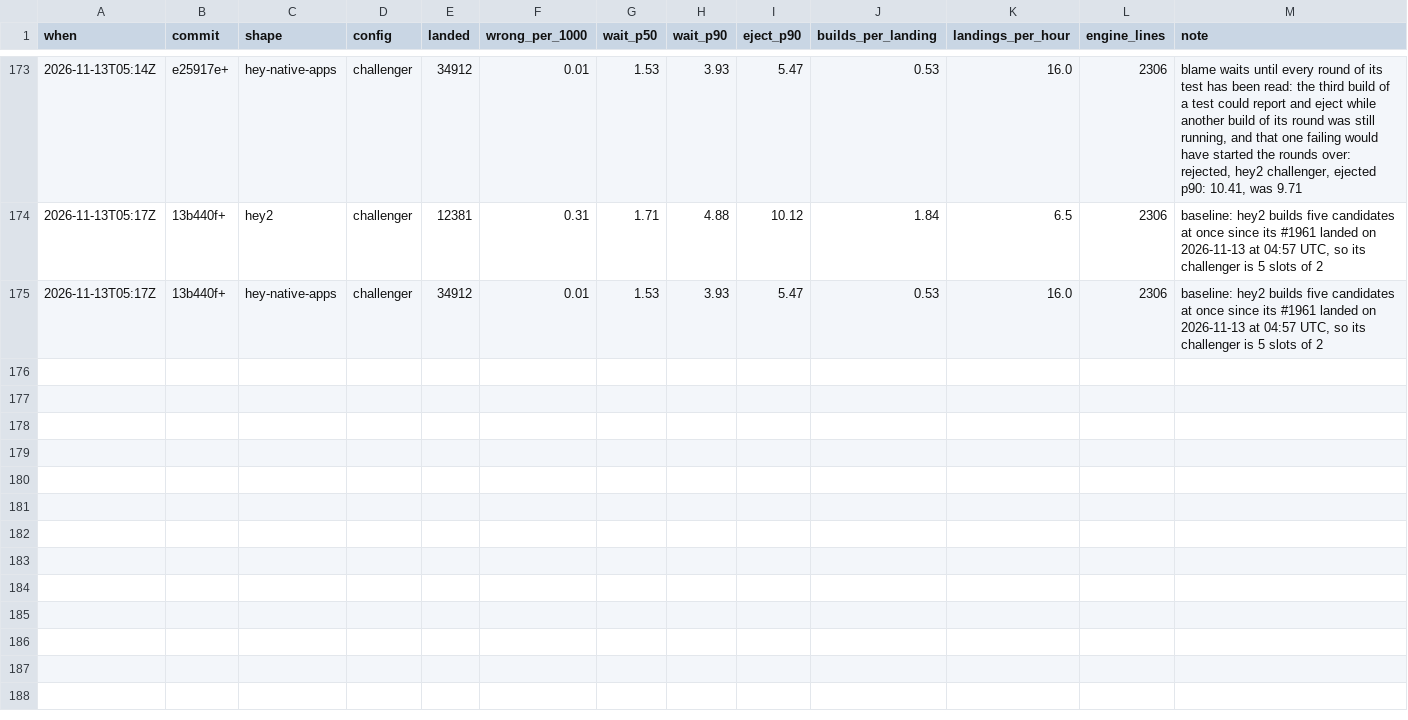
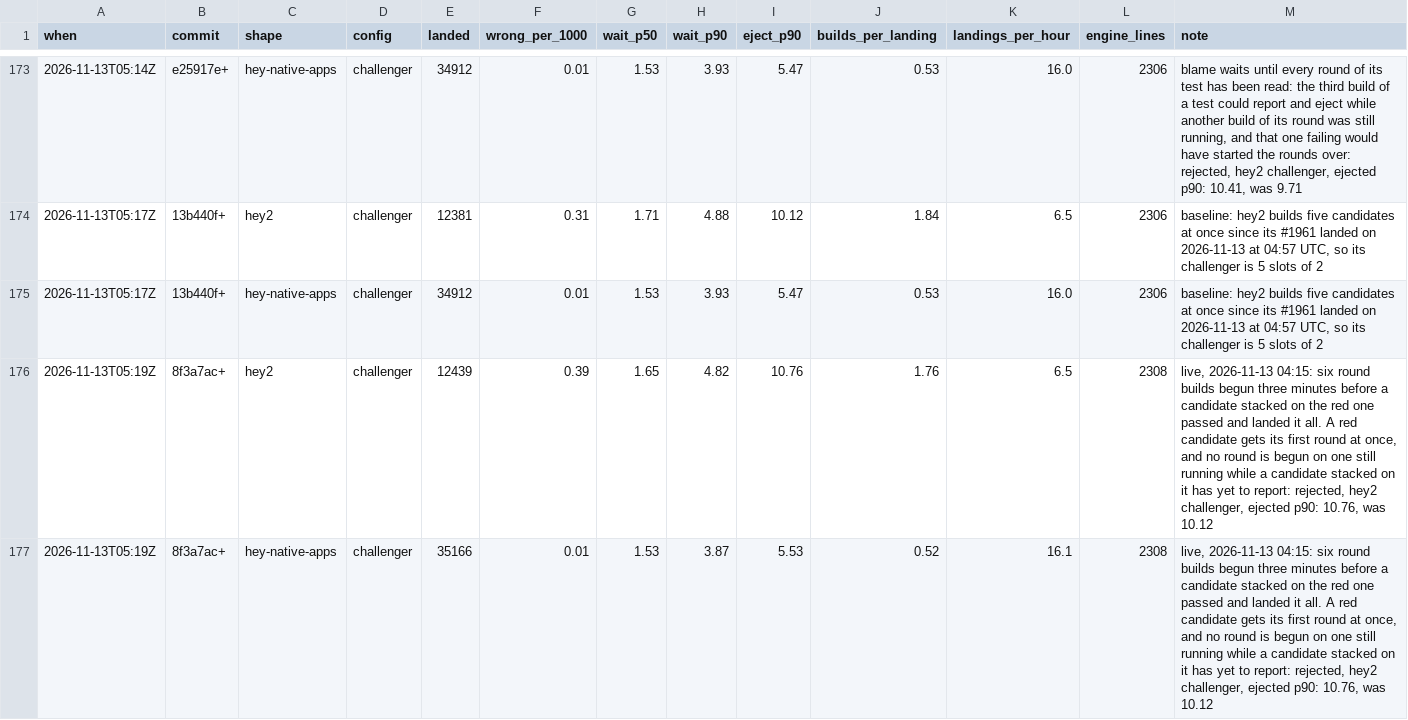
Before and after one commit to basecamp/banyan, a TSV file: eval/scoreboard.tsv, drawn as a sheet; only a part is shown, gaps mark what is left out; the diff names each change by its address in the sheet, - before the commit and + after, or states it on an @@ line.

Commit message:
Record the round held for a stacked candidate, rejected
A red candidate got its first round at once and no further round while a candidate stacked on it had yet to report. Builds per landing fell 4% and ejections came 6% later, so the rule rejected it.

```diff
--- a/eval/scoreboard.tsv
+++ b/eval/scoreboard.tsv
+row 176: 2026-11-13T05:19Z | 8f3a7ac+ | hey2 | challenger | 12439 | 0.39 | 1.65 | 4.82 | 10.76 | 1.76 | 6.5 | 2308 | live, 2026-11-13 04:15: six round builds begun three minutes before a candidate stacked on the red one passed and landed it all. A red candidate gets its first round at once, and no round is begun on one still running while a candidate stacked on it has yet to report: rejected, hey2 challenger, ejected p90: 10.76, was 10.12
+row 177: 2026-11-13T05:19Z | 8f3a7ac+ | hey-native-apps | challenger | 35166 | 0.01 | 1.53 | 3.87 | 5.53 | 0.52 | 16.1 | 2308 | live, 2026-11-13 04:15: six round builds begun three minutes before a candidate stacked on the red one passed and landed it all. A red candidate gets its first round at once, and no round is begun on one still running while a candidate stacked on it has yet to report: rejected, hey2 challenger, ejected p90: 10.76, was 10.12
```
